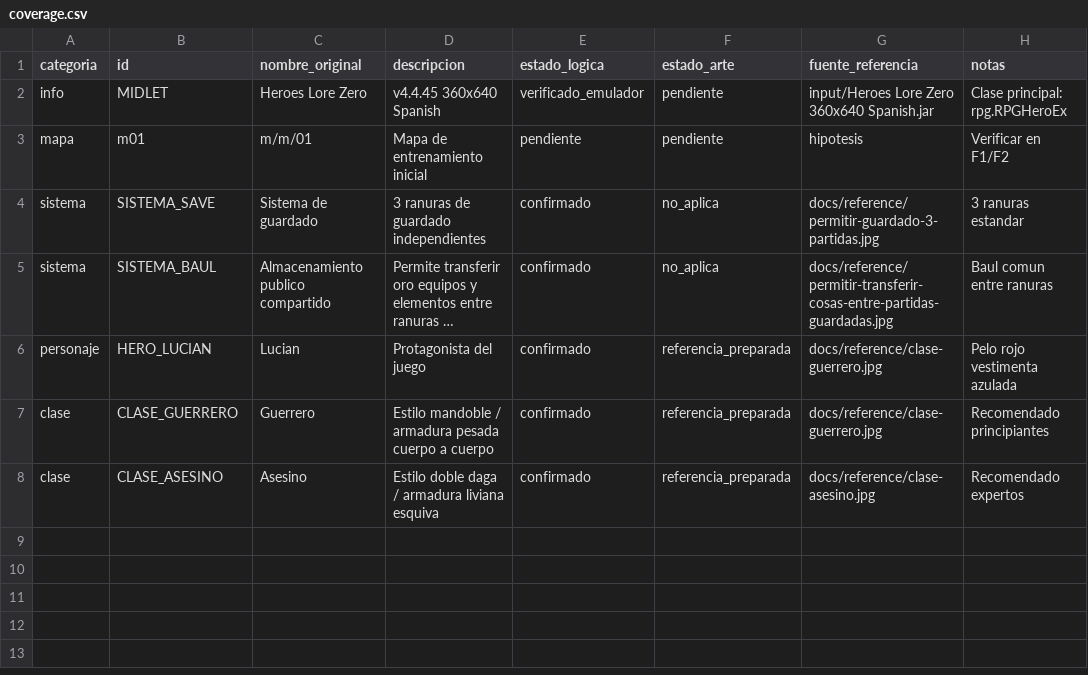
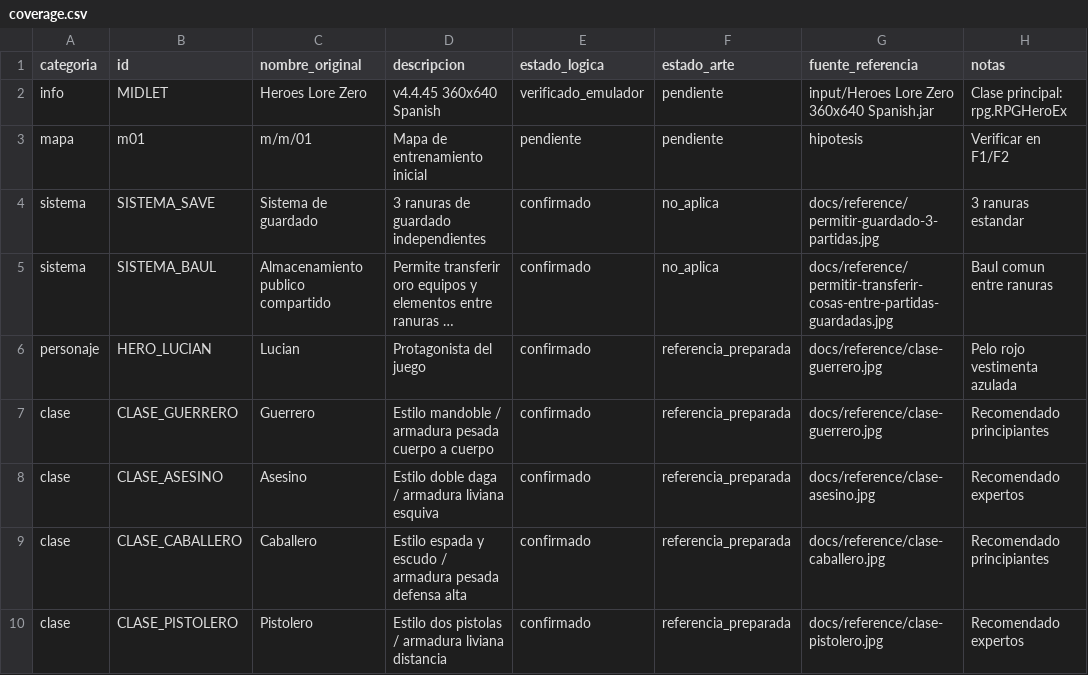
Before and after one commit to ElimeletCA/hlz-port, a CSV file: docs/coverage.csv, drawn as a sheet; long unchanged cells end in ….

Commit message:
T1.2: registrar las 4 clases de Lucian (Guerrero, Caballero, Asesino, Pistolero)
- Analizadas capturas de clase-caballero.jpg y clase-pistolero.jpg
- Registradas las 4 clases completas de Lucian en docs/coverage.csv
- Registrado en docs/PROGRESS.md

```diff
--- a/docs/coverage.csv
+++ b/docs/coverage.csv
@@ -8 +8,3 @@ clase,CLASE_GUERRERO,Guerrero,Estilo mandoble / armadura pesada cuerpo a cuerpo,
 clase,CLASE_ASESINO,Asesino,Estilo doble daga / armadura liviana esquiva,confirmado,referencia_preparada,docs/reference/clase-asesino.jpg,Recomendado expertos
+clase,CLASE_CABALLERO,Caballero,Estilo espada y escudo / armadura pesada defensa alta,confirmado,referencia_preparada,docs/reference/clase-caballero.jpg,Recomendado principiantes
+clase,CLASE_PISTOLERO,Pistolero,Estilo dos pistolas / armadura liviana distancia,confirmado,referencia_preparada,docs/reference/clase-pistolero.jpg,Recomendado expertos
```
Also changed, not shown: 1 other file.
